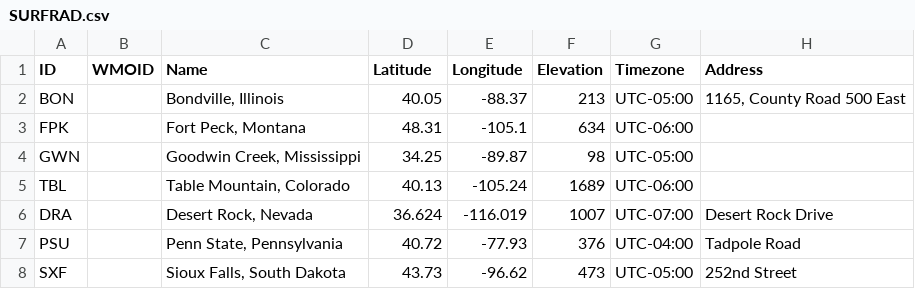
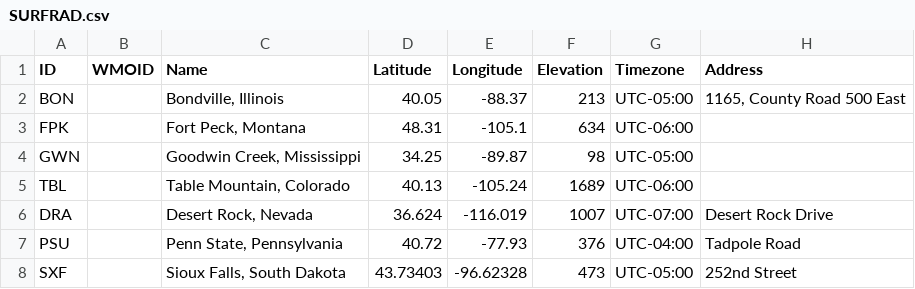
Before and after one commit to jcumbicosr/libinsitu, a CSV file: libinsitu/res/station-info/SURFRAD.csv, drawn as a sheet; only a part is shown; the diff names each change by its address in the sheet, - before the commit and + after, or states it on an @@ line.

```diff
--- a/libinsitu/res/station-info/SURFRAD.csv
+++ b/libinsitu/res/station-info/SURFRAD.csv
-D8 (Latitude): 43.73
+D8 (Latitude): 43.73403
-E8 (Longitude): -96.62
+E8 (Longitude): -96.62328
```
Also changed, not shown: 6 other files.
